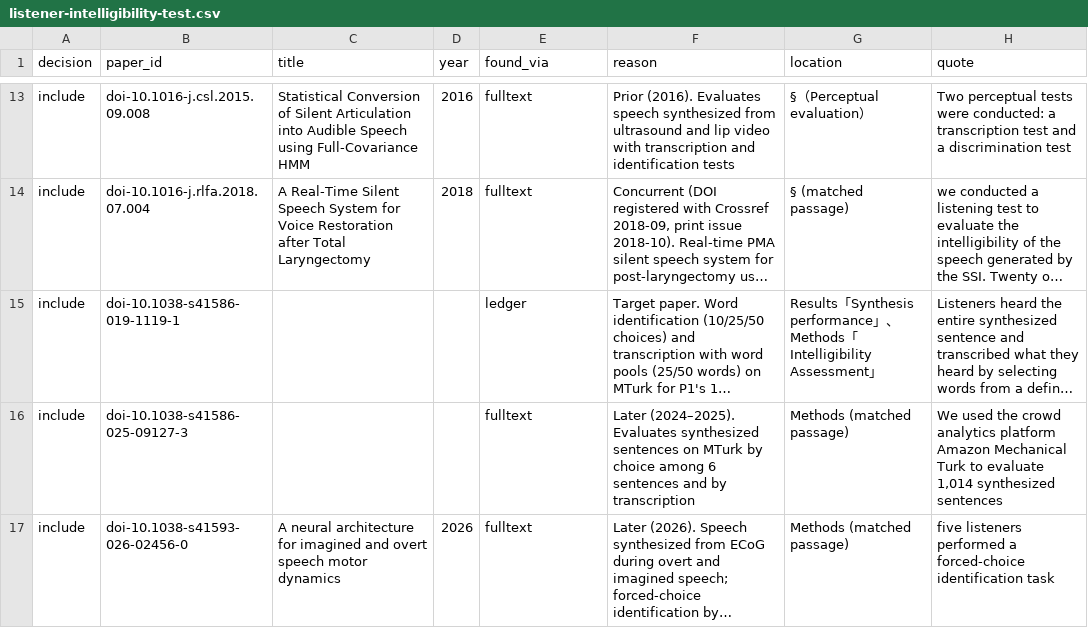
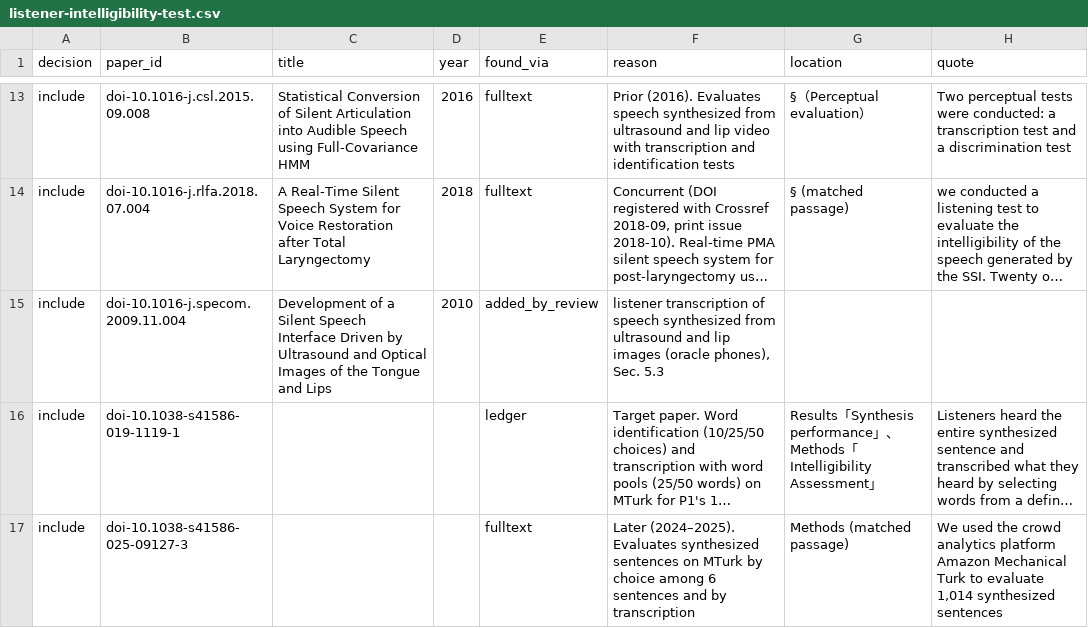
Before and after one commit to supernaiter/silent-speech-review, a CSV file: components/M12/listener-intelligibility-test.csv, drawn as a sheet; only a part is shown, gaps mark what is left out; the shorter side is filled out with more unchanged rows; long unchanged cells end in …; the diff names each change by its address in the sheet, - before the commit and + after, or states it on an @@ line.

```diff
--- a/components/M12/listener-intelligibility-test.csv
+++ b/components/M12/listener-intelligibility-test.csv
+row 15: include | doi-10.1016-j.specom.2009.11.004 | Development of a Silent Speech Interface Driven by Ultrasound and Optical Images of the Tongue and Lips | 2010 | added_by_review | listener transcription of speech synthesized from ultrasound and lip images (oracle phones), Sec. 5.3
```
Also changed, not shown: data/papers.csv, 31 other files.
